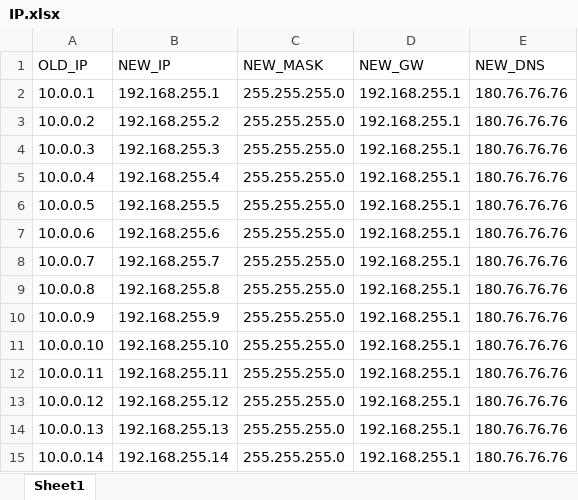
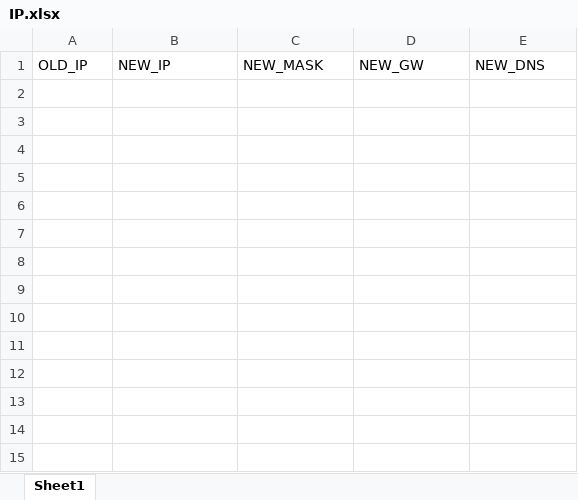
Before and after one commit to gole-huang/setip, an Excel workbook: IP.xlsx, sheet Sheet1, drawn as a sheet; values as stored, in another font and other column widths than the file's, no borders; the diff names each change by its address in the sheet, - before the commit and + after, or states it on an @@ line.

```diff
--- a/IP.xlsx (sheet Sheet1)
+++ b/IP.xlsx (sheet Sheet1)
-row 2: 10.0.0.1 | 192.168.255.1 | 255.255.255.0 | 192.168.255.1 | 180.76.76.76
-row 3: 10.0.0.2 | 192.168.255.2 | 255.255.255.0 | 192.168.255.1 | 180.76.76.76
-row 4: 10.0.0.3 | 192.168.255.3 | 255.255.255.0 | 192.168.255.1 | 180.76.76.76
-row 5: 10.0.0.4 | 192.168.255.4 | 255.255.255.0 | 192.168.255.1 | 180.76.76.76
-row 6: 10.0.0.5 | 192.168.255.5 | 255.255.255.0 | 192.168.255.1 | 180.76.76.76
-row 7: 10.0.0.6 | 192.168.255.6 | 255.255.255.0 | 192.168.255.1 | 180.76.76.76
-row 8: 10.0.0.7 | 192.168.255.7 | 255.255.255.0 | 192.168.255.1 | 180.76.76.76
-row 9: 10.0.0.8 | 192.168.255.8 | 255.255.255.0 | 192.168.255.1 | 180.76.76.76
-row 10: 10.0.0.9 | 192.168.255.9 | 255.255.255.0 | 192.168.255.1 | 180.76.76.76
-row 11: 10.0.0.10 | 192.168.255.10 | 255.255.255.0 | 192.168.255.1 | 180.76.76.76
-row 12: 10.0.0.11 | 192.168.255.11 | 255.255.255.0 | 192.168.255.1 | 180.76.76.76
-row 13: 10.0.0.12 | 192.168.255.12 | 255.255.255.0 | 192.168.255.1 | 180.76.76.76
-row 14: 10.0.0.13 | 192.168.255.13 | 255.255.255.0 | 192.168.255.1 | 180.76.76.76
-row 15: 10.0.0.14 | 192.168.255.14 | 255.255.255.0 | 192.168.255.1 | 180.76.76.76
```
Also changed, not shown: 2 other files.
